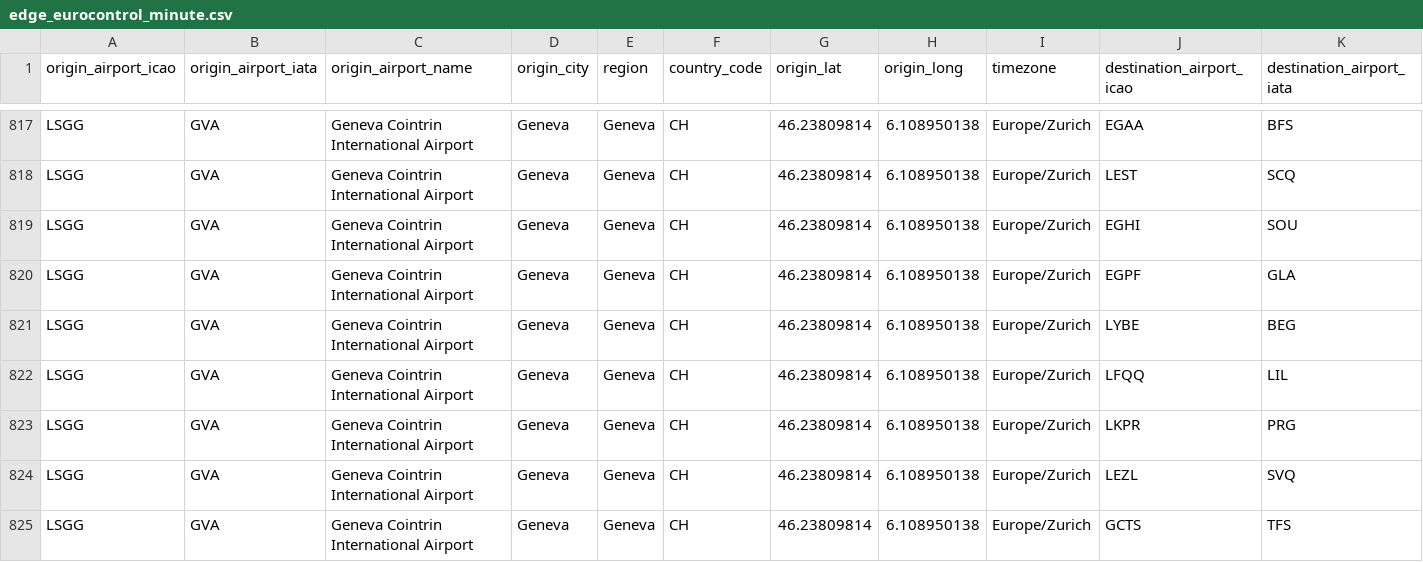
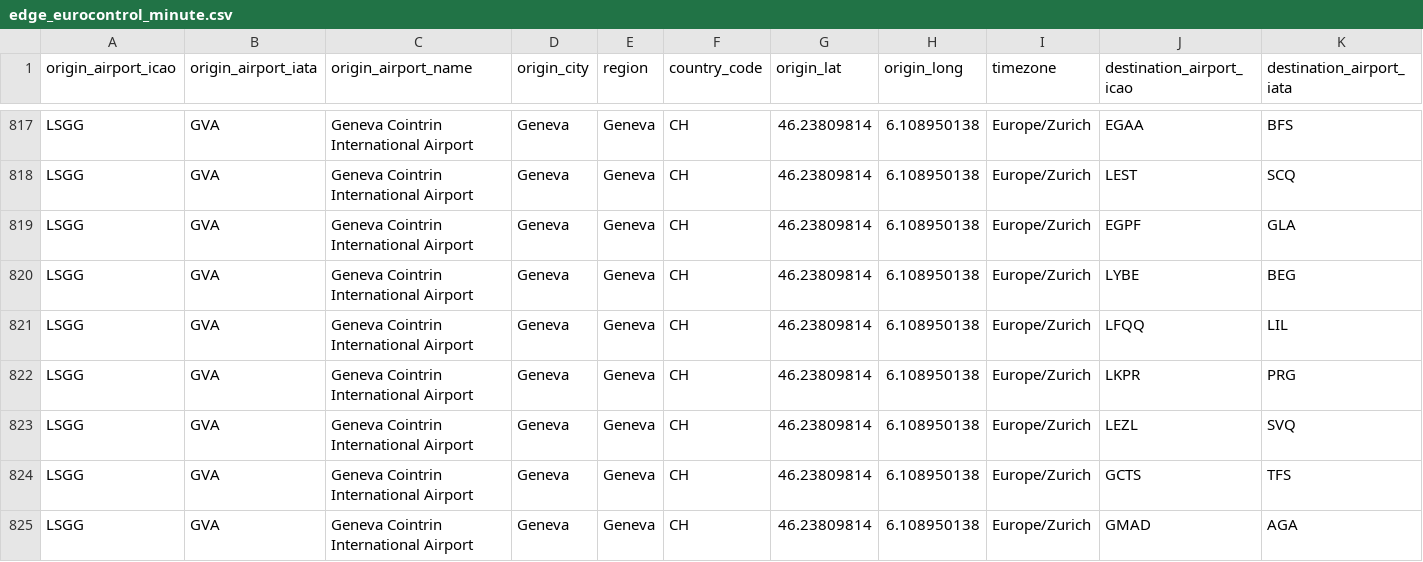
Before and after one commit to ashiph-ui/MDM3_AirlineNetworkOptimisation, a CSV file: edge_eurocontrol_minute.csv, drawn as a sheet; only a part is shown, gaps mark what is left out; the shorter side is filled out with more unchanged rows; rows hold the shown columns only; the diff names each change by its address in the sheet, - before the commit and + after, or states it on an @@ line.

```diff
--- a/edge_eurocontrol_minute.csv
+++ b/edge_eurocontrol_minute.csv
-row 819: LSGG | GVA | Geneva Cointrin International Airport | Geneva | Geneva | CH | 46.23809814 | 6.108950138 | Europe/Zurich | EGHI | SOU
```
Also changed, not shown: node_eurocontrol_w_bases.csv.
